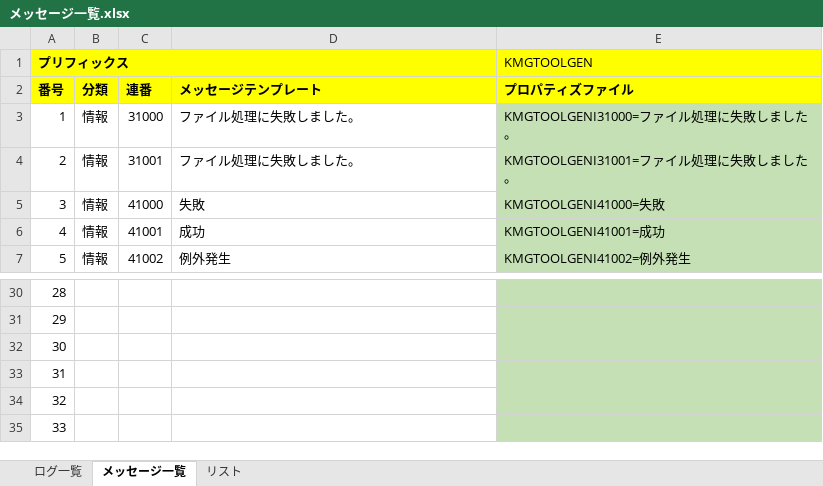
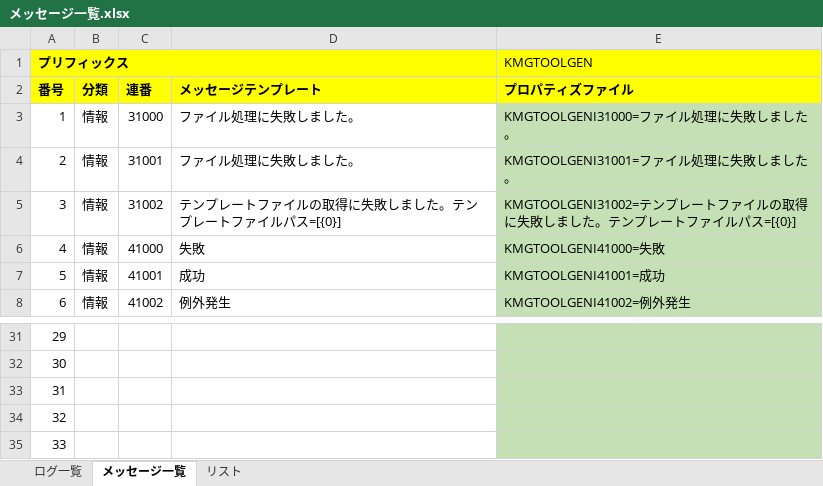
Before and after one commit to KenichiroArai/kmg-tool-base, an Excel workbook: doc/メッセージ一覧.xlsx, sheet メッセージ一覧, drawn as a sheet; only a part is shown, gaps mark what is left out; values as stored, in another font and other column widths than the file's, no borders; charts and pictures not drawn; removed rows and columns are numbered as before the commit, all else as after; the diff names each change by its address in the sheet, - before the commit and + after, or states it on an @@ line.

```diff
--- a/doc/メッセージ一覧.xlsx (sheet メッセージ一覧)
+++ b/doc/メッセージ一覧.xlsx (sheet メッセージ一覧)
+row 5: 3 | 情報 | 31002 | テンプレートファイルの取得に失敗しました。テンプレートファイルパス=[{0}] | KMGTOOLGENI31002=テンプレートファイルの取得に失敗しました。テンプレートファイルパス=[{0}]
@@ column A (プリフィックス) renumbered between rows 6 and 35 @@
-row 35: 33
```
Also changed, not shown: sheet ログ一覧, formulas that keep their value, 7 other files.
